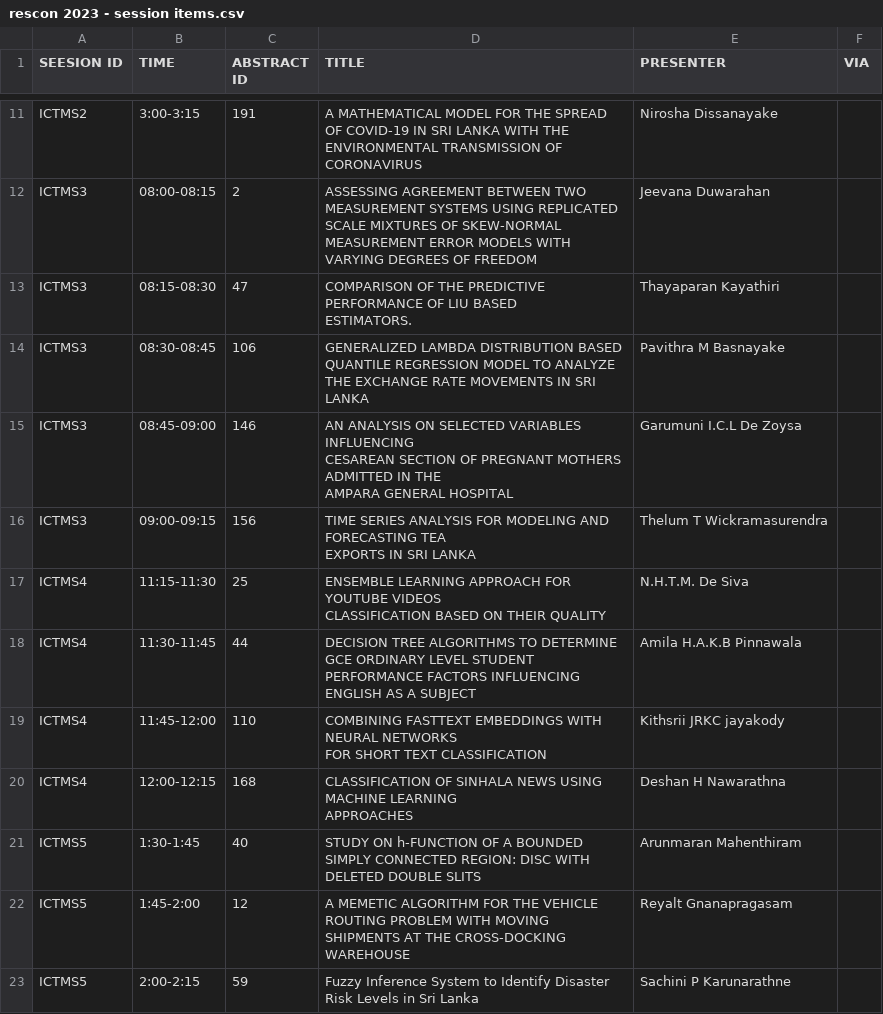
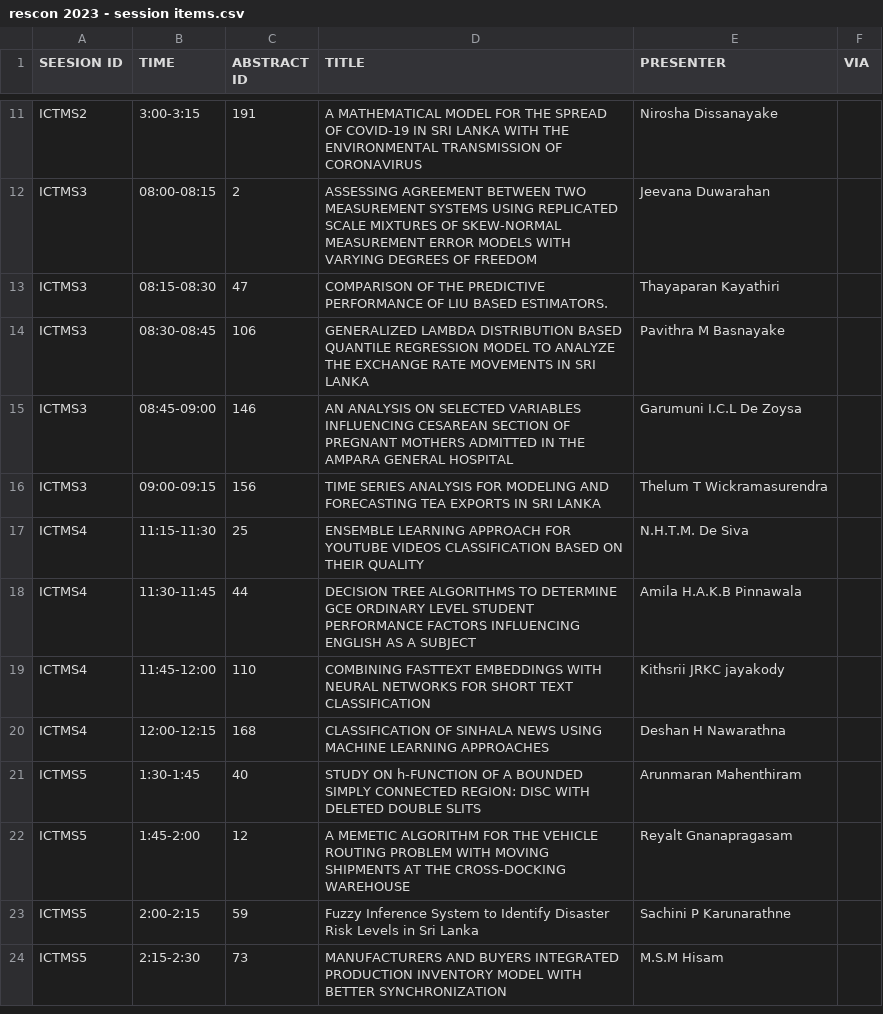
Before and after one commit to kodiidok/rescon, a CSV file: backend/libs/util/src/csv/rescon 2023 - session items.csv, drawn as a sheet; only a part is shown, gaps mark what is left out; the shorter side is filled out with more unchanged rows.

```diff
--- a/backend/libs/util/src/csv/rescon 2023 - session items.csv
+++ b/backend/libs/util/src/csv/rescon 2023 - session items.csv
@@ -12,17 +12,10 @@ ICTMS2,3:00-3:15,191,A MATHEMATICAL MODEL FOR THE SPREAD OF COVID-19 IN SRI LANK
 ICTMS3,08:00-08:15,2,ASSESSING AGREEMENT BETWEEN TWO MEASUREMENT SYSTEMS USING REPLICATED SCALE MIXTURES OF SKEW-NORMAL MEASUREMENT ERROR MODELS WITH VARYING DEGREES OF FREEDOM,Jeevana Duwarahan,
-ICTMS3,08:15-08:30,47,"COMPARISON OF THE PREDICTIVE PERFORMANCE OF LIU BASED
-ESTIMATORS.",Thayaparan Kayathiri,
+ICTMS3,08:15-08:30,47,"COMPARISON OF THE PREDICTIVE PERFORMANCE OF LIU BASED ESTIMATORS.",Thayaparan Kayathiri,
 ICTMS3,08:30-08:45,106,GENERALIZED LAMBDA DISTRIBUTION BASED QUANTILE REGRESSION MODEL TO ANALYZE THE EXCHANGE RATE MOVEMENTS IN SRI LANKA,Pavithra M Basnayake,
-ICTMS3,08:45-09:00,146,"AN ANALYSIS ON SELECTED VARIABLES INFLUENCING
-CESAREAN SECTION OF PREGNANT MOTHERS ADMITTED IN THE
-AMPARA GENERAL HOSPITAL",Garumuni I.C.L De Zoysa,
-ICTMS3,09:00-09:15,156,"TIME SERIES ANALYSIS FOR MODELING AND FORECASTING TEA
-EXPORTS IN SRI LANKA",Thelum T Wickramasurendra,
-ICTMS4,11:15-11:30,25,"ENSEMBLE LEARNING APPROACH FOR YOUTUBE VIDEOS
-CLASSIFICATION BASED ON THEIR QUALITY",N.H.T.M. De Siva,
+ICTMS3,08:45-09:00,146,"AN ANALYSIS ON SELECTED VARIABLES INFLUENCING CESAREAN SECTION OF PREGNANT MOTHERS ADMITTED IN THE AMPARA GENERAL HOSPITAL",Garumuni I.C.L De Zoysa,
+ICTMS3,09:00-09:15,156,"TIME SERIES ANALYSIS FOR MODELING AND FORECASTING TEA EXPORTS IN SRI LANKA",Thelum T Wickramasurendra,
+ICTMS4,11:15-11:30,25,"ENSEMBLE LEARNING APPROACH FOR YOUTUBE VIDEOS CLASSIFICATION BASED ON THEIR QUALITY",N.H.T.M. De Siva,
 ICTMS4,11:30-11:45,44,DECISION TREE ALGORITHMS TO DETERMINE GCE ORDINARY LEVEL STUDENT PERFORMANCE FACTORS INFLUENCING ENGLISH AS A SUBJECT,Amila H.A.K.B Pinnawala,
-ICTMS4,11:45-12:00,110,"COMBINING FASTTEXT EMBEDDINGS WITH NEURAL NETWORKS
- FOR SHORT TEXT CLASSIFICATION",Kithsrii JRKC jayakody,
-ICTMS4,12:00-12:15,168,"CLASSIFICATION OF SINHALA NEWS USING MACHINE LEARNING
- APPROACHES",Deshan H Nawarathna,
+ICTMS4,11:45-12:00,110,"COMBINING FASTTEXT EMBEDDINGS WITH NEURAL NETWORKS FOR SHORT TEXT CLASSIFICATION",Kithsrii JRKC jayakody,
+ICTMS4,12:00-12:15,168,"CLASSIFICATION OF SINHALA NEWS USING MACHINE LEARNING APPROACHES",Deshan H Nawarathna,
 ICTMS5,1:30-1:45,40,STUDY ON h-FUNCTION OF A BOUNDED SIMPLY CONNECTED REGION: DISC WITH DELETED DOUBLE SLITS,Arunmaran Mahenthiram,
```
Also changed, not shown: 15 other files.
